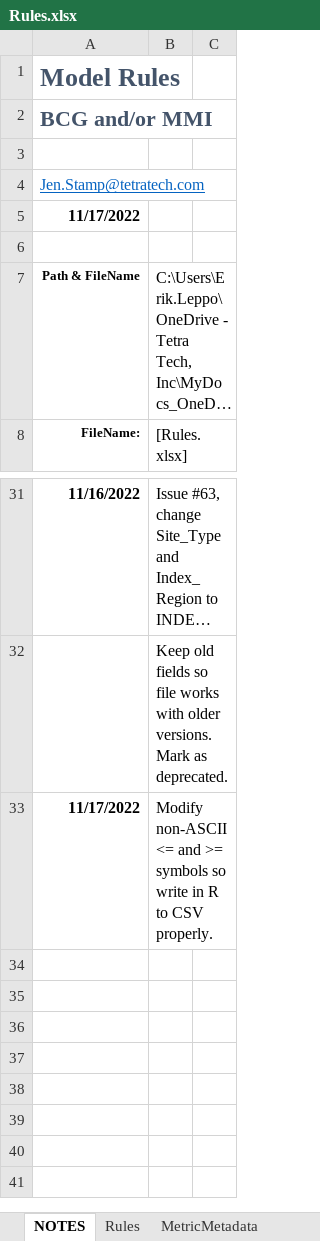
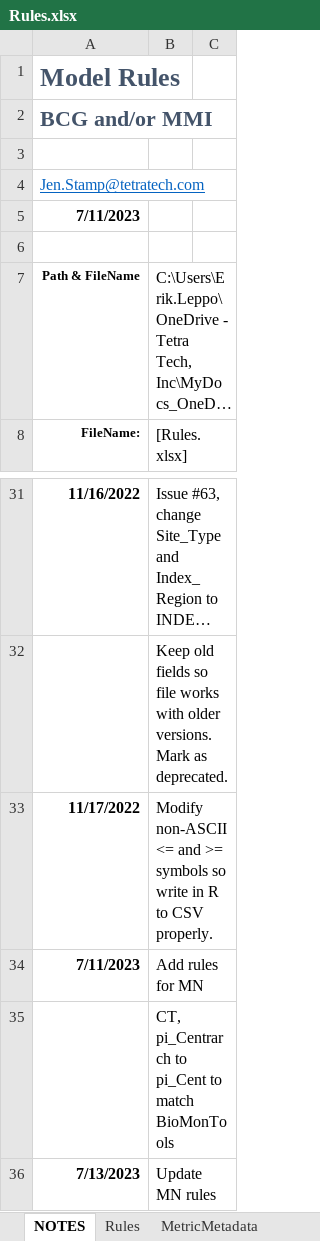
Before and after one commit to leppott/BCGcalc, an Excel workbook: inst/extdata/Rules.xlsx, sheet NOTES, drawn as a sheet; only a part is shown, gaps mark what is left out; long unchanged cells end in …; values as stored, in another font and other column widths than the file's, no borders; table styles not drawn; the diff names each change by its address in the sheet, - before the commit and + after, or states it on an @@ line.

Commit message:
v2.0.0.9087
* refactor: Add MN BCG (bugs) to Rules.xlsx, Issue #82

```diff
--- a/inst/extdata/Rules.xlsx (sheet NOTES)
+++ b/inst/extdata/Rules.xlsx (sheet NOTES)
-A5: 11/17/2022
+A5: 7/11/2023
+row 34: 7/11/2023 | Add rules for MN
+row 35:  | CT, pi_Centrarch to pi_Cent to match BioMonTools
+row 36: 7/13/2023 | Update MN rules
```
Also changed, not shown: sheet Rules, 7 other files.
